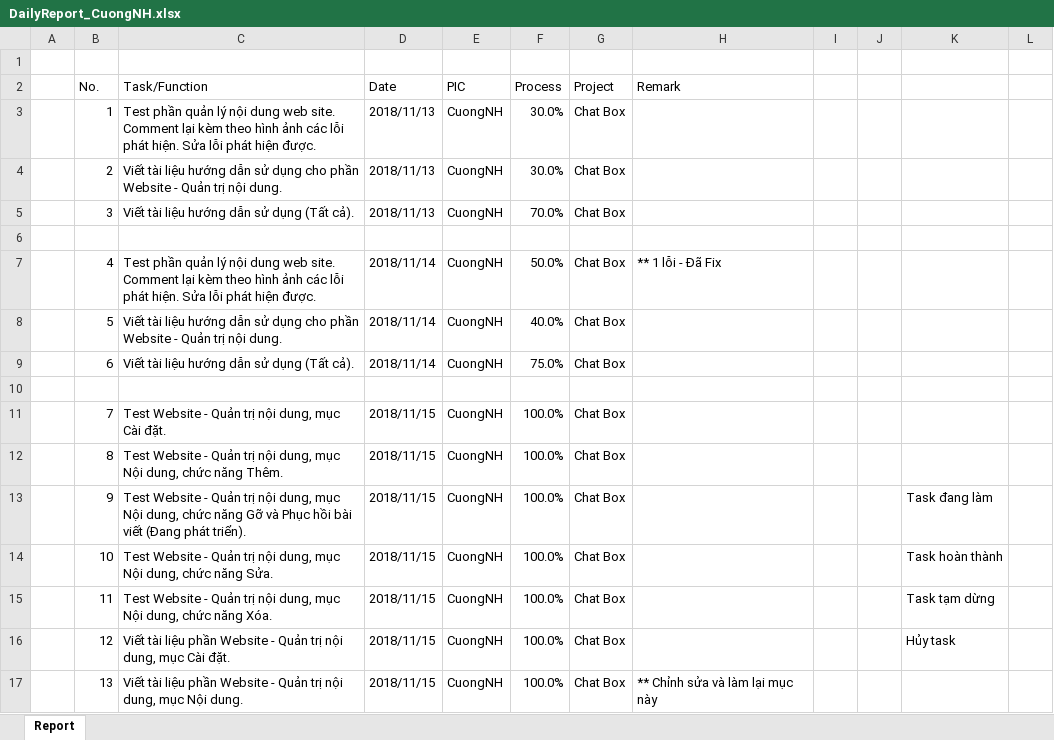
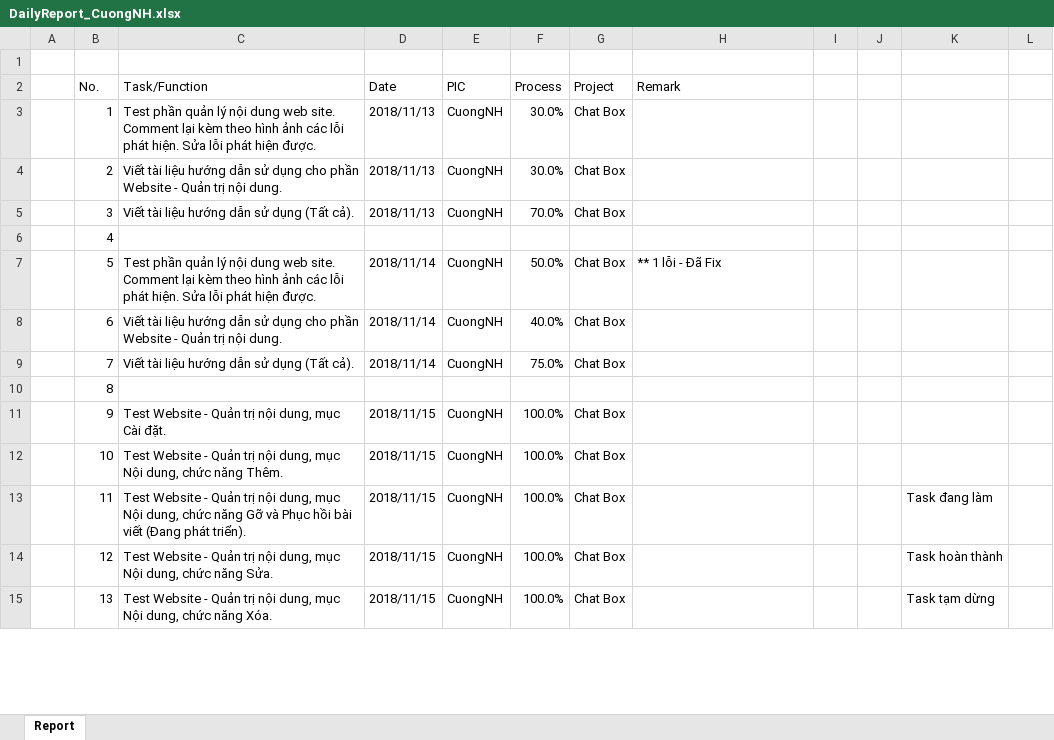
Before and after one commit to pcadev/Reports, an Excel workbook: DailyReport/DailyReport_CuongNH.xlsx, sheet Report, drawn as a sheet; only a part is shown; values as stored, in another font and other column widths than the file's, no cell formats; charts and pictures not drawn; removed rows and columns are numbered as before the commit, all else as after; the diff covers the shown part only; the diff names each change by its address in the sheet, - before the commit and + after, or states it on an @@ line.

Commit message:
DailyReport_CuongNH

```diff
--- a/DailyReport/DailyReport_CuongNH.xlsx (sheet Report)
+++ b/DailyReport/DailyReport_CuongNH.xlsx (sheet Report)
-row 6: (empty)
-C6 (Task/Function): Test phần quản lý nội dung web site. Comment lại kèm theo hình ảnh các lỗi phát hiện. Sửa lỗi phát hiện được.
+C6 (Task/Function): (empty)
-D6 (Date): 2018/11/14
+D6 (Date): (empty)
-E6 (PIC): CuongNH
+E6 (PIC): (empty)
-F6 (Process): 50.0%
+F6 (Process): (empty)
-G6 (Project): Chat Box
+G6 (Project): (empty)
-H6 (Remark): ** 1 lỗi - Đã Fix
+H6 (Remark): (empty)
-C7 (Task/Function): Viết tài liệu hướng dẫn sử dụng cho phần Website - Quản trị nội dung.
+C7 (Task/Function): Test phần quản lý nội dung web site. Comment lại kèm theo hình ảnh các lỗi phát hiện. Sửa lỗi phát hiện được.
-F7 (Process): 40.0%
+F7 (Process): 50.0%
-H7 (Remark): (empty)
+H7 (Remark): ** 1 lỗi - Đã Fix
-C8 (Task/Function): …sử dụng (Tất cả).
+C8 (Task/Function): …sử dụng cho phần Website - Quản trị nội dung.
-F8 (Process): 75.0%
+F8 (Process): 40.0%
-row 10: (empty)
-C9 (Task/Function): Test Website - Quản trị nội dung, mục Cài đặt.
+C9 (Task/Function): Viết tài liệu hướng dẫn sử dụng (Tất cả).
-D9 (Date): 2018/11/15
+D9 (Date): 2018/11/14
-F9 (Process): 100.0%
+F9 (Process): 75.0%
-C10 (Task/Function): Test Website - Quản trị nội dung, mục Nội dung, chức năng Thêm.
+C10 (Task/Function): (empty)
-D10 (Date): 2018/11/15
+D10 (Date): (empty)
-E10 (PIC): CuongNH
+E10 (PIC): (empty)
-F10 (Process): 100.0%
+F10 (Process): (empty)
-G10 (Project): Chat Box
+G10 (Project): (empty)
-C11 (Task/Function): …dung, mục Nội dung, chức năng Gỡ và Phục hồi bài viết (Đang phát triển).
+C11 (Task/Function): …dung, mục Cài đặt.
-K11: Task đang làm
+K11: (empty)
-C12 (Task/Function): …chức năng Sửa.
+C12 (Task/Function): …chức năng Thêm.
-K12: Task hoàn thành
+K12: (empty)
-C13 (Task/Function): …chức năng Xóa.
+C13 (Task/Function): …chức năng Gỡ và Phục hồi bài viết (Đang phát triển).
-K13: Task tạm dừng
+K13: Task đang làm
-C14 (Task/Function): Viết tài liệu phần Website - Quản trị nội dung, mục Cài đặt.
+C14 (Task/Function): Test Website - Quản trị nội dung, mục Nội dung, chức năng Sửa.
-K14: Hủy task
+K14: Task hoàn thành
-C15 (Task/Function): Viết tài liệu phần Website - Quản trị nội dung, mục Nội dung.
+C15 (Task/Function): Test Website - Quản trị nội dung, mục Nội dung, chức năng Xóa.
-H15 (Remark): ** Chỉnh sửa và làm lại mục này
+H15 (Remark): (empty)
-K15: (empty)
+K15: Task tạm dừng
```
Also changed, not shown: 10 added rows, 6 removed rows and 349 edited cells elsewhere in this sheet, cell formats, charts or pictures.
